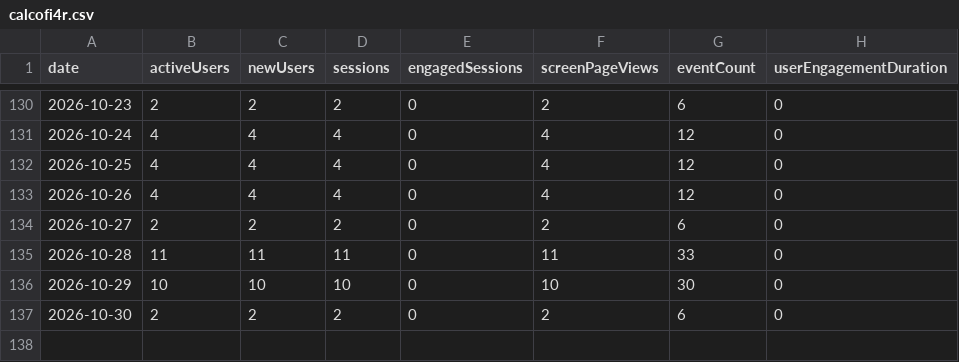
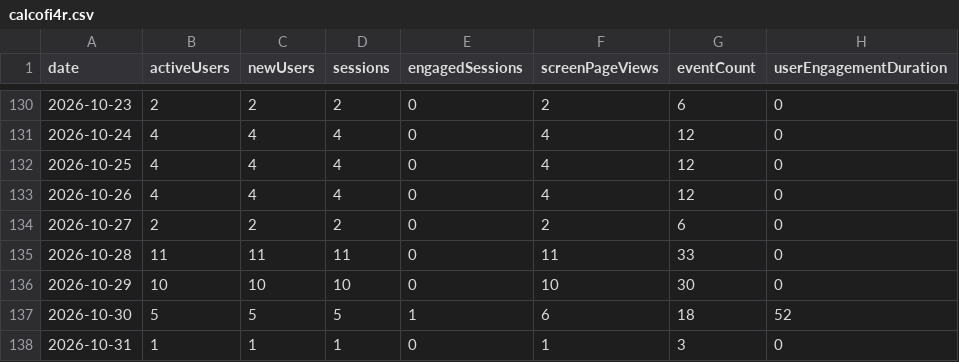
Before and after one commit to CalCOFI/analytics, a CSV file: static/data/daily/calcofi4r.csv, drawn as a sheet; only a part is shown, gaps mark what is left out.

```diff
--- a/static/data/daily/calcofi4r.csv
+++ b/static/data/daily/calcofi4r.csv
@@ -136,2 +136,3 @@ date,activeUsers,newUsers,sessions,engagedSessions,screenPageViews,eventCount,us
 2026-10-29,10,10,10,0,10,30,0
-2026-10-30,2,2,2,0,2,6,0
+2026-10-30,5,5,5,1,6,18,52
+2026-10-31,1,1,1,0,1,3,0
```
Also changed, not shown: static/data/daily/db-viz-station.csv, static/data/daily/erddap.csv, 40 other files.
